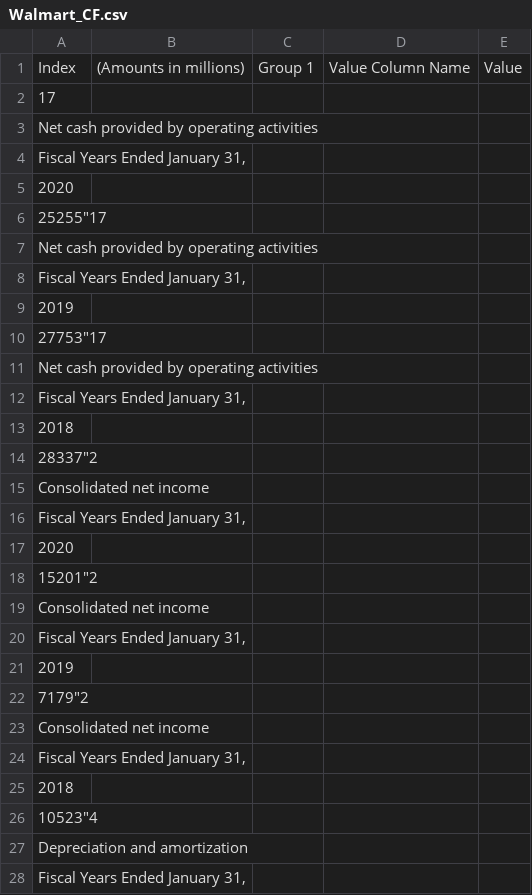
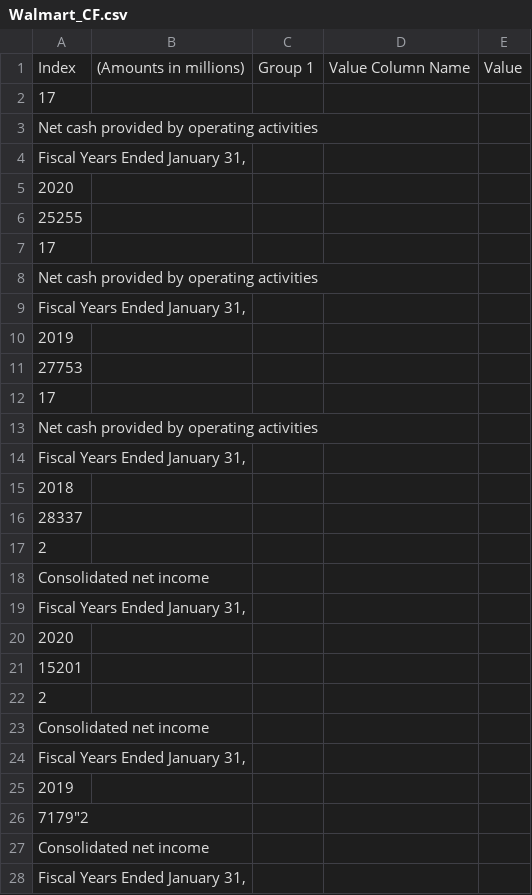
Before and after one commit to vbinithyanandamv/Examples, a CSV file: Financial/walmart finance/Walmart CF/Walmart_CF.csv, drawn as a sheet; only a part is shown; the shorter side is filled out with more unchanged rows.

Commit message:
Update Walmart_CF csv

```diff
--- a/Financial/walmart finance/Walmart CF/Walmart_CF.csv
+++ b/Financial/walmart finance/Walmart CF/Walmart_CF.csv
@@ -5,3 +5,4 @@ Index,(Amounts in millions),Group 1,Value Column Name,Value
 "2020",
-"25255""17",
+"25255"
+"17",
 "Net cash provided by operating activities",
@@ -9,3 +10,4 @@ Index,(Amounts in millions),Group 1,Value Column Name,Value
 "2019",
-"27753""17",
+"27753"
+"17",
 "Net cash provided by operating activities",
@@ -13,3 +15,4 @@ Index,(Amounts in millions),Group 1,Value Column Name,Value
 "2018",
-"28337""2",
+"28337"
+"2",
 "Consolidated net income",
@@ -17,3 +20,4 @@ Index,(Amounts in millions),Group 1,Value Column Name,Value
 "2020",
-"15201""2",
+"15201"
+"2",
 "Consolidated net income",
```
